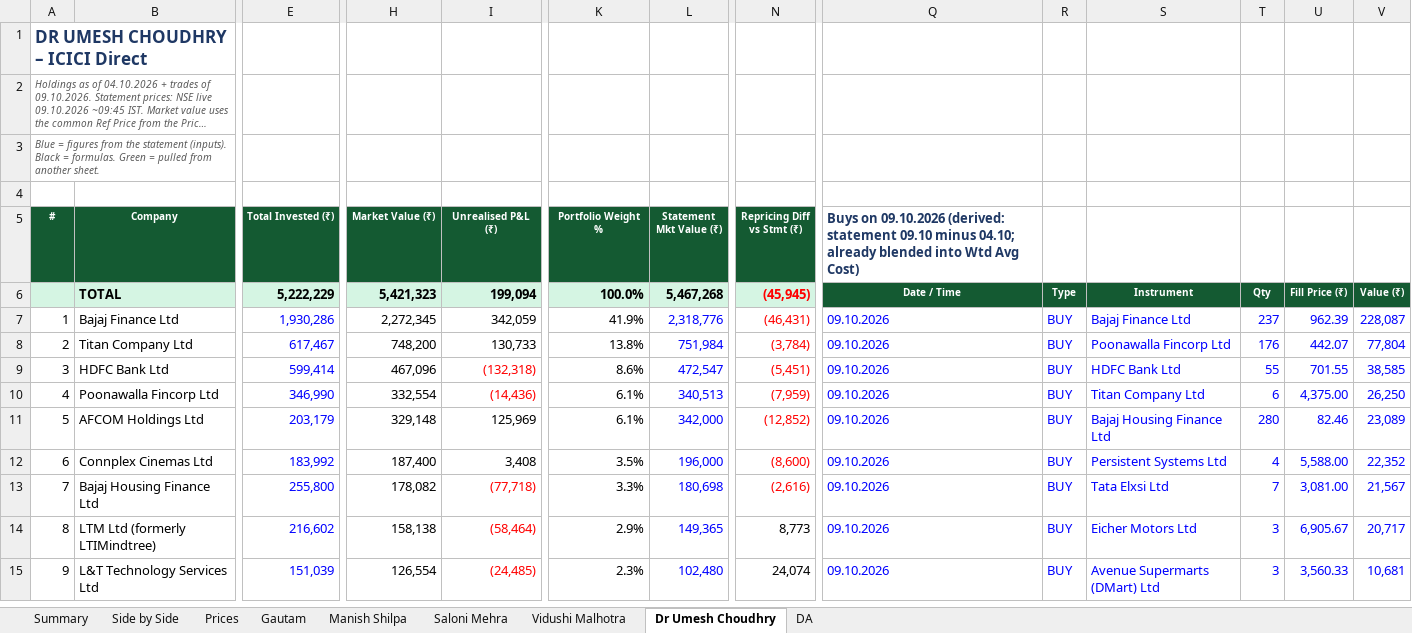
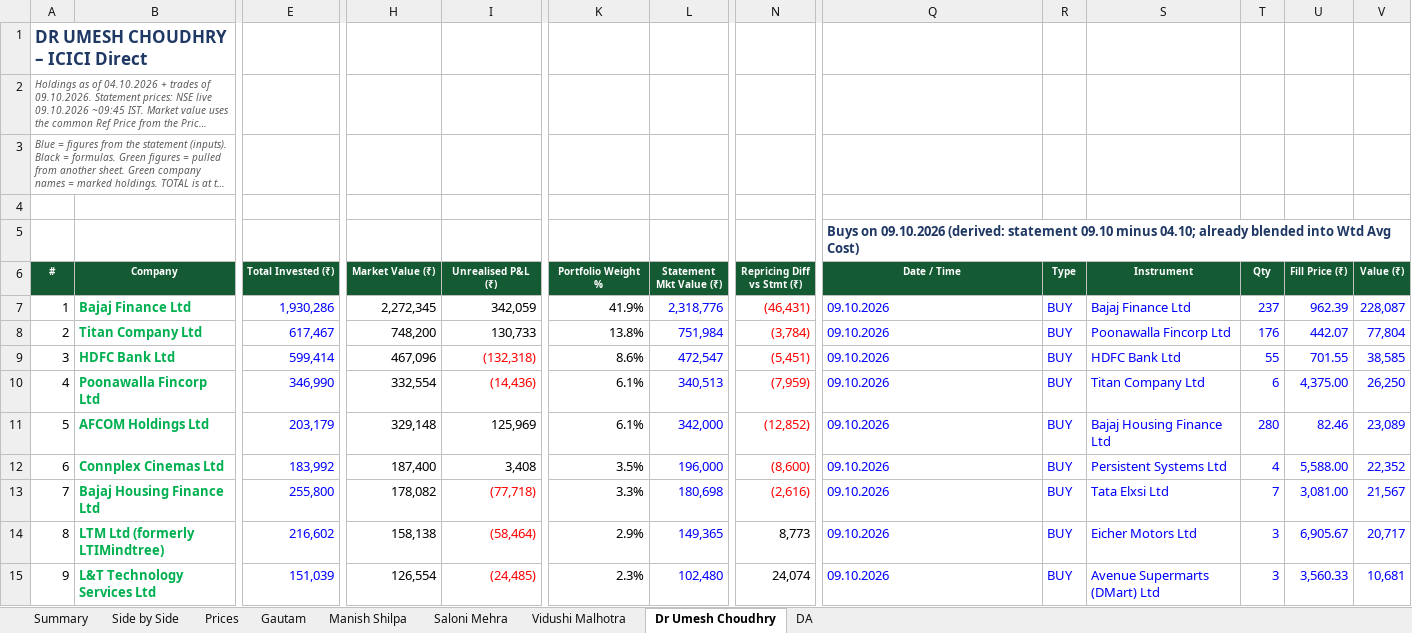
Before and after one commit to adeeparora/Portfolio-Consolidation-, an Excel workbook: Consolidated_Portfolios_23.10.2026.xlsx, sheet Dr Umesh Choudhry, drawn as a sheet; only a part is shown, gaps mark what is left out; long unchanged cells end in …; values as stored, in another font and other column widths than the file's, no borders; conditional formats not drawn; removed rows and columns are numbered as before the commit, all else as after; rows hold the shown columns only; the diff covers the shown part only; the diff names each change by its address in the sheet, - before the commit and + after, or states it on an @@ line.

```diff
--- a/Consolidated_Portfolios_23.10.2026.xlsx (sheet Dr Umesh Choudhry)
+++ b/Consolidated_Portfolios_23.10.2026.xlsx (sheet Dr Umesh Choudhry)
@@ column A (#) renumbered in row 3 @@
+row 5:  |  |  |  |  |  |  |  | Buys on 09.10.2026 (derived: statement 09.10 minus 04.10; already blended into Wtd Avg Cost)
-Q6: Buys on 09.10.2026 (derived: statement 09.10 minus 04.10; already blended into Wtd Avg Cost)
+Q6: Date / Time
-Q6:V6 fill: none
+Q6:V6 fill: #145A32
@@ Q6 text colour: #1F3864 → #FFFFFF, text size: smaller, alignment: left → center @@
-R6: (empty)
+R6: Type
-S6: (empty)
+S6: Instrument
-T6: (empty)
+T6: Qty
-U6: (empty)
+U6: Fill Price (₹)
-V6: (empty)
+V6: Value (₹)
-row 6:  | TOTAL | 5,222,229 | 5,421,323 | 199,094 | 100.0% | 5,467,268 | (45,945) | Date / Time | Type | Instrument | Qty | Fill Price (₹) | Value (₹)
@@ B7:B15 bold: off → on, text colour: black → #00B050 @@
```
Also changed, not shown: 1 added row and cell formats elsewhere in this sheet, sheet Vidushi Malhotra, sheet Saloni Mehra, sheet Gautam, sheet Manish Shilpa, sheet DA, formulas that keep their value.
